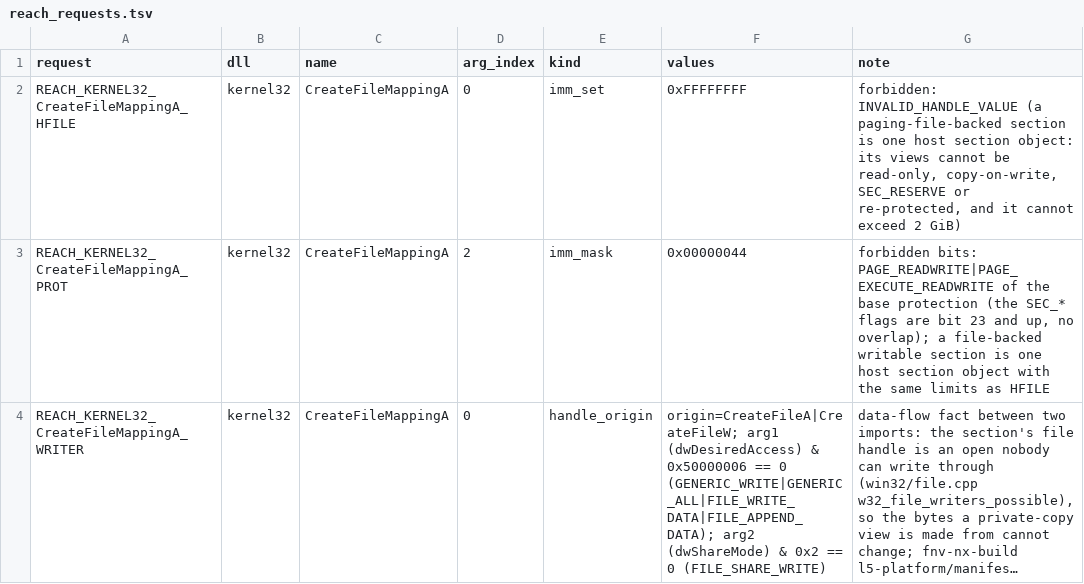
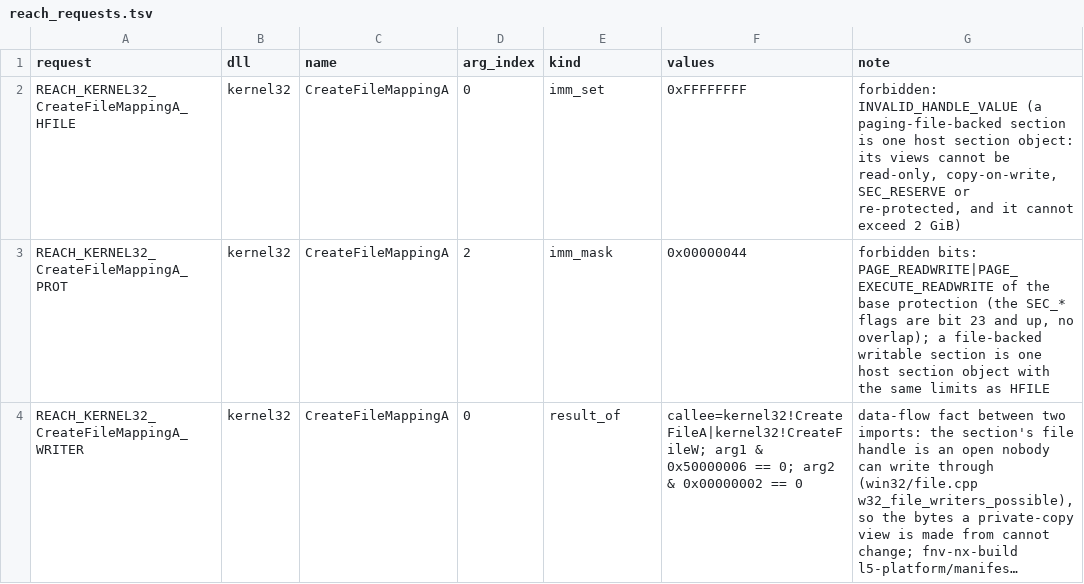
Before and after one commit to toadharvard/nx-agent, a TSV file: ports/fnv-nx/platform/manifest/reach_requests.tsv, drawn as a sheet; long unchanged cells end in …; the diff names each change by its address in the sheet, - before the commit and + after, or states it on an @@ line.

```diff
--- a/ports/fnv-nx/platform/manifest/reach_requests.tsv
+++ b/ports/fnv-nx/platform/manifest/reach_requests.tsv
-E4 (kind): handle_origin
+E4 (kind): result_of
-F4 (values): origin=CreateFileA|CreateFileW; arg1 (dwDesiredAccess) & 0x50000006 == 0 (GENERIC_WRITE|GENERIC_ALL|FILE_WRITE_DATA|FILE_APPEND_DATA); arg2 (dwShareMode) & 0x2 == 0 (FILE_SHARE_WRITE)
+F4 (values): callee=kernel32!CreateFileA|kernel32!CreateFileW; arg1 & 0x50000006 == 0; arg2 & 0x00000002 == 0
```
